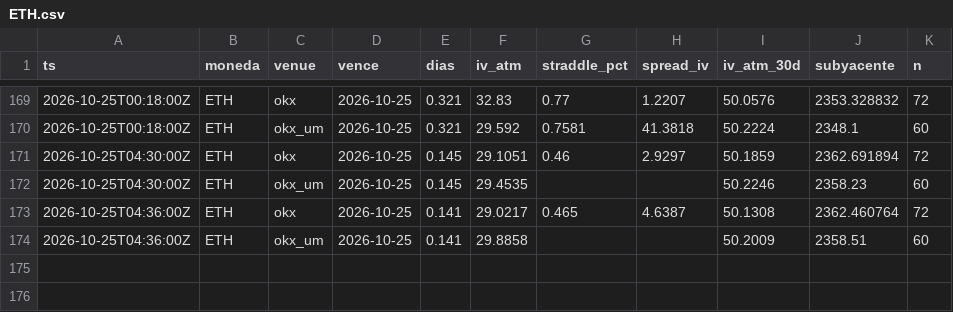
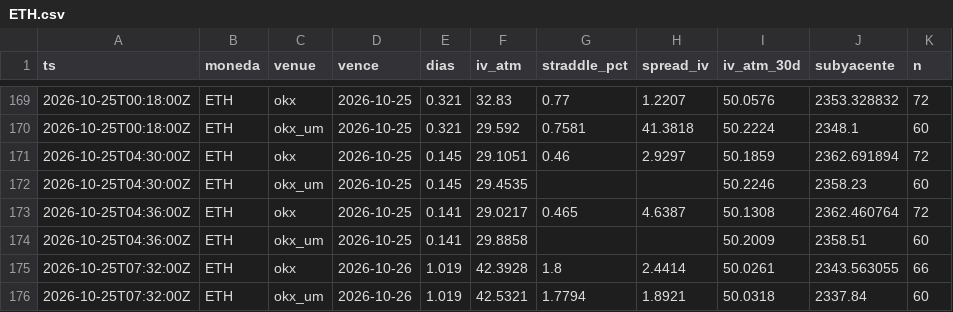
Before and after one commit to rantvalo5-art/scanall, a CSV file: opciones/prima_radar/ETH.csv, drawn as a sheet; only a part is shown, gaps mark what is left out.

```diff
--- a/opciones/prima_radar/ETH.csv
+++ b/opciones/prima_radar/ETH.csv
@@ -174 +174,3 @@ ts,moneda,venue,vence,dias,iv_atm,straddle_pct,spread_iv,iv_atm_30d,subyacente,n
 2026-10-25T04:36:00Z,ETH,okx_um,2026-10-25,0.141,29.8858,,,50.2009,2358.51,60
+2026-10-25T07:32:00Z,ETH,okx,2026-10-26,1.019,42.3928,1.8,2.4414,50.0261,2343.563055,66
+2026-10-25T07:32:00Z,ETH,okx_um,2026-10-26,1.019,42.5321,1.7794,1.8921,50.0318,2337.84,60
```
Also changed, not shown: opciones/prima_radar/BTC.csv, opciones/prima_radar/HYPE.csv, 1 other file.
